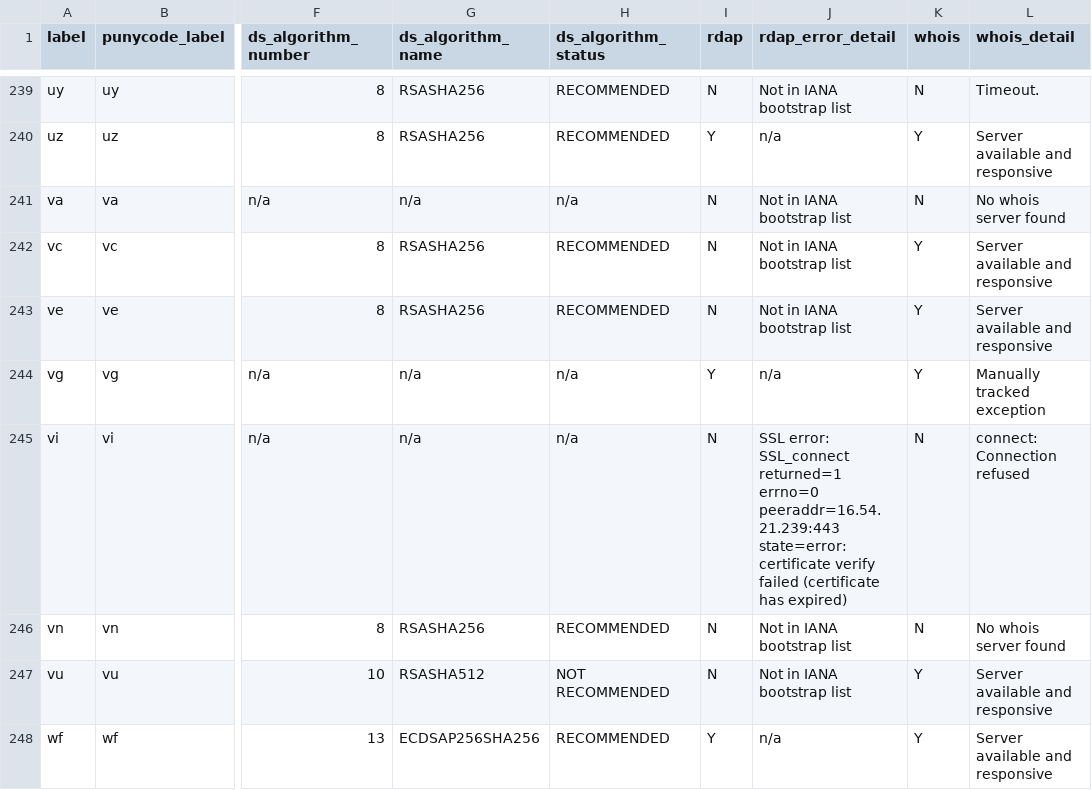
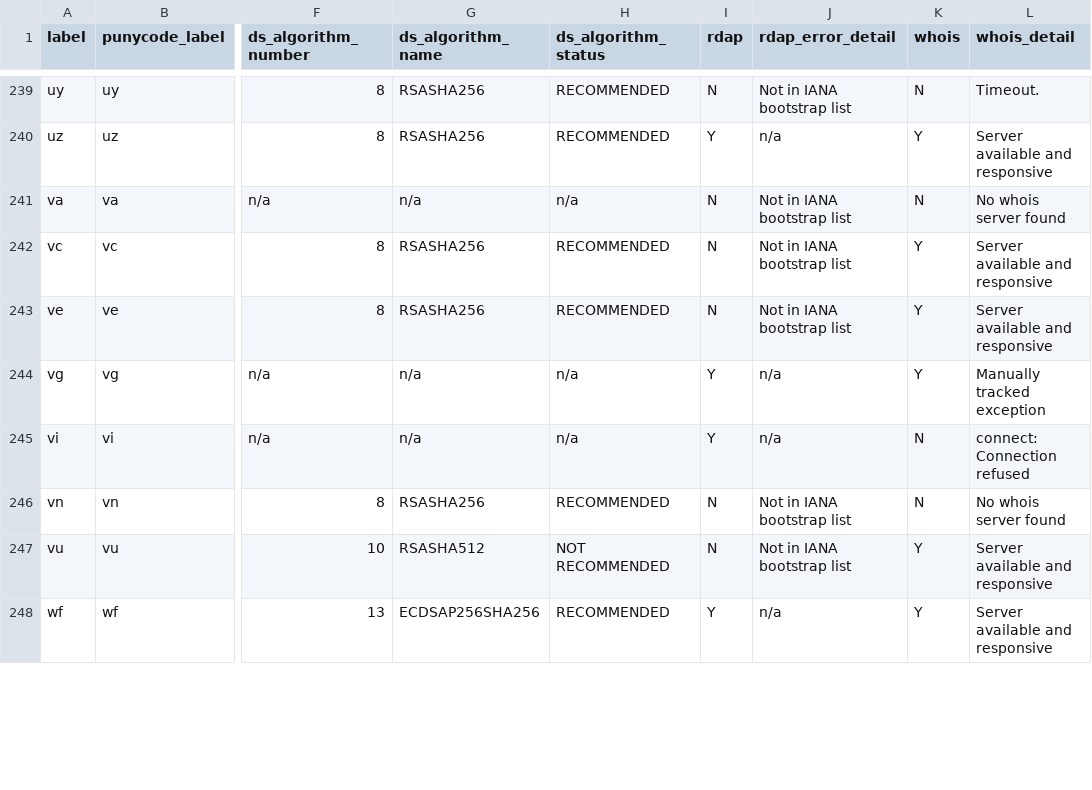
Before and after one commit to fleeblewidget/cctld-protocol-data, a CSV file: results/latest_protocol_data.csv, drawn as a sheet; only a part is shown, gaps mark what is left out; the diff covers the shown part only; the diff names each change by its address in the sheet, - before the commit and + after, or states it on an @@ line.

```diff
--- a/results/latest_protocol_data.csv
+++ b/results/latest_protocol_data.csv
-I245 (rdap): N
+I245 (rdap): Y
-J245 (rdap_error_detail): SSL error: SSL_connect returned=1 errno=0 peeraddr=16.54.21.239:443 state=error: certificate verify failed (certificate has expired)
+J245 (rdap_error_detail): n/a
```
Also changed, not shown: 24 edited cells elsewhere in this file.
